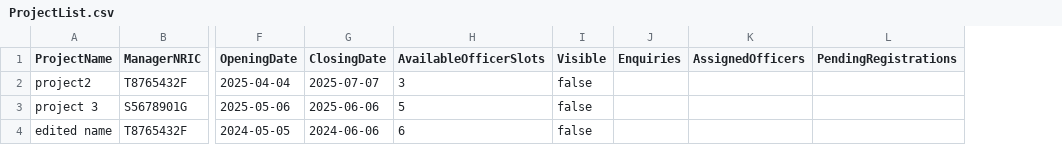
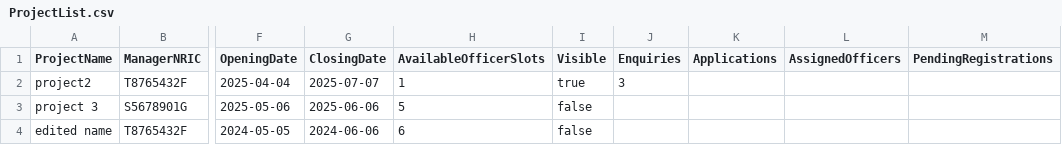
Before and after one commit to Shadowblazer93/SC2002-BTO-Project, a CSV file: src/database/ProjectList.csv, drawn as a sheet; only a part is shown, gaps mark what is left out; the diff names each change by its address in the sheet, - before the commit and + after, or states it on an @@ line.

```diff
--- a/src/database/ProjectList.csv
+++ b/src/database/ProjectList.csv
+column K (Applications), empty
-H2 (AvailableOfficerSlots): 3
+H2 (AvailableOfficerSlots): 1
-I2 (Visible): false
+I2 (Visible): true
-J2 (Enquiries): (empty)
+J2 (Enquiries): 3
```
Also changed, not shown: 17 other files.
